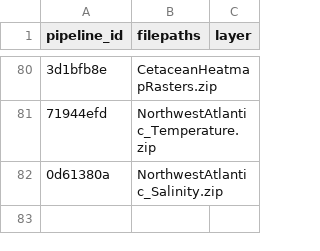
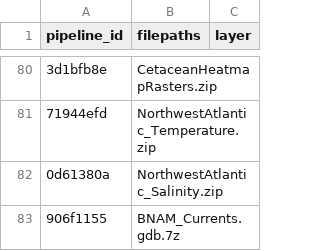
Before and after one commit to Ecosystem-Assessments/pipedat, a CSV file: inst/extdata/files_raw.csv, drawn as a sheet; only a part is shown, gaps mark what is left out.

```diff
--- a/inst/extdata/files_raw.csv
+++ b/inst/extdata/files_raw.csv
@@ -82 +82,2 @@
 "0d61380a","NorthwestAtlantic_Salinity.zip",
+"906f1155","BNAM_Currents.gdb.7z",
```
Also changed, not shown: inst/extdata/contact.csv, inst/extdata/files_clean.csv, 9 other files.
